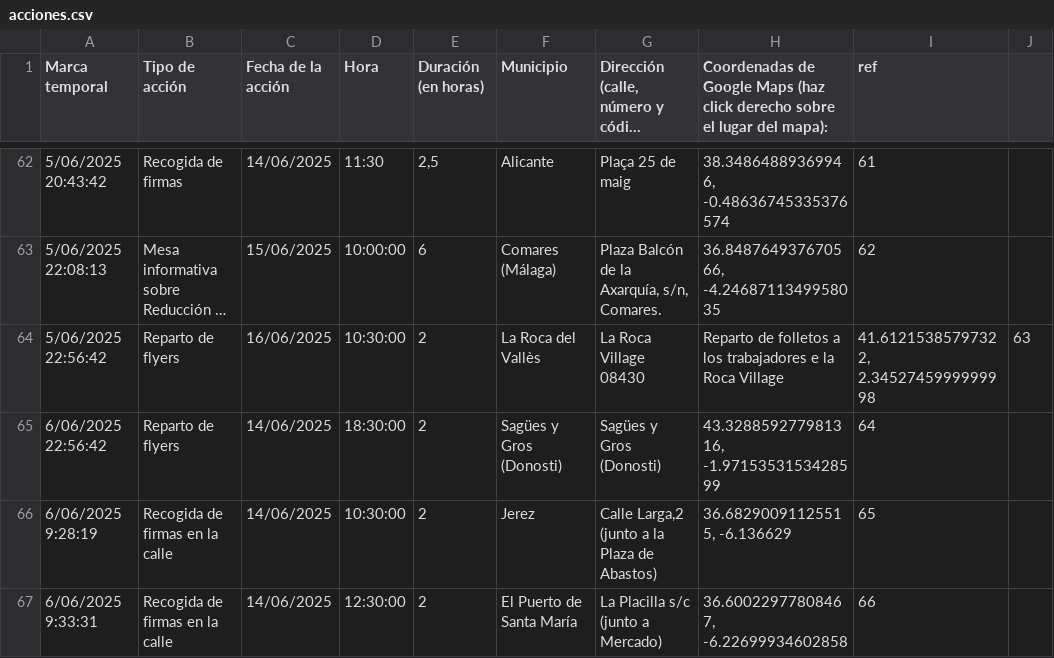
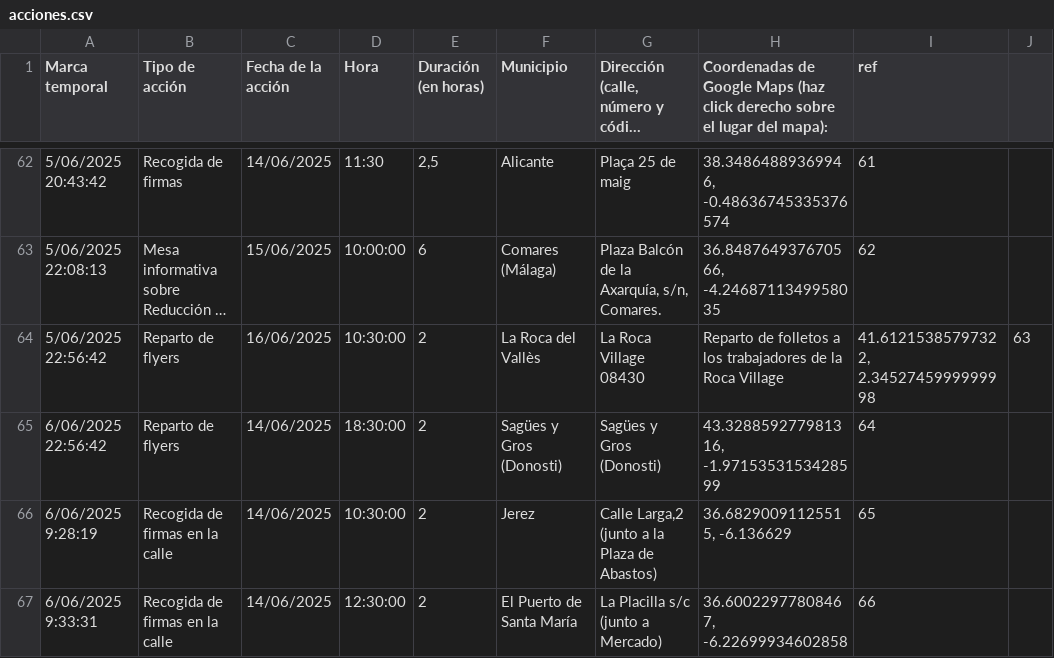
Before and after one commit to SumarIT/mapa-reduccion-jornada, a CSV file: data/acciones.csv, drawn as a sheet; only a part is shown, gaps mark what is left out; long unchanged cells end in …; the diff names each change by its address in the sheet, - before the commit and + after, or states it on an @@ line.

Commit message:
Update acciones.csv

```diff
--- a/data/acciones.csv
+++ b/data/acciones.csv
-H64: …los trabajadores e la Roca…
+H64: …los trabajadores de la Roca…
```
